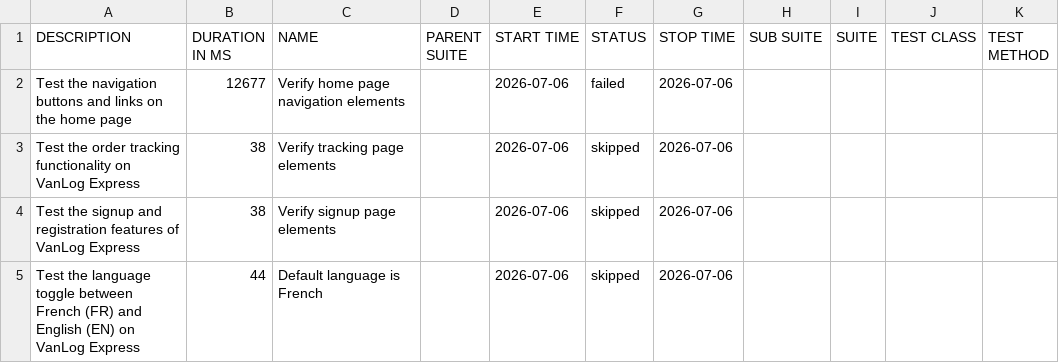
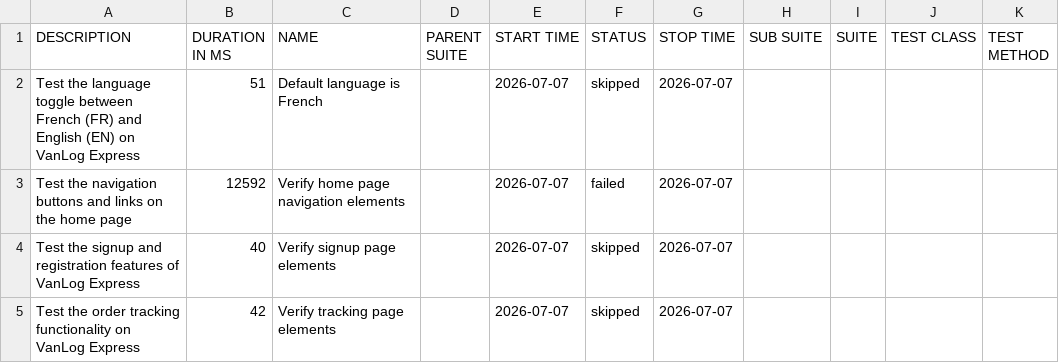
Before and after one commit to Raef211/Automation-vanlog-express, a CSV file: nightly/data/suites.csv, drawn as a sheet.

```diff
--- a/nightly/data/suites.csv
+++ b/nightly/data/suites.csv
@@ -1,5 +1,5 @@
 "DESCRIPTION","DURATION IN MS","NAME","PARENT SUITE","START TIME","STATUS","STOP TIME","SUB SUITE","SUITE","TEST CLASS","TEST METHOD"
-"Test the navigation buttons and links on the home page","12677","Verify home page navigation elements","","2026-07-06","failed","2026-07-06","","","",""
-"Test the order tracking functionality on VanLog Express","38","Verify tracking page elements","","2026-07-06","skipped","2026-07-06","","","",""
-"Test the signup and registration features of VanLog Express","38","Verify signup page elements","","2026-07-06","skipped","2026-07-06","","","",""
-"Test the language toggle between French (FR) and English (EN) on VanLog Express","44","Default language is French","","2026-07-06","skipped","2026-07-06","","","",""
+"Test the language toggle between French (FR) and English (EN) on VanLog Express","51","Default language is French","","2026-07-07","skipped","2026-07-07","","","",""
+"Test the navigation buttons and links on the home page","12592","Verify home page navigation elements","","2026-07-07","failed","2026-07-07","","","",""
+"Test the signup and registration features of VanLog Express","40","Verify signup page elements","","2026-07-07","skipped","2026-07-07","","","",""
+"Test the order tracking functionality on VanLog Express","42","Verify tracking page elements","","2026-07-07","skipped","2026-07-07","","","",""
```
Also changed, not shown: nightly/data/behaviors.csv, 20 other files.
